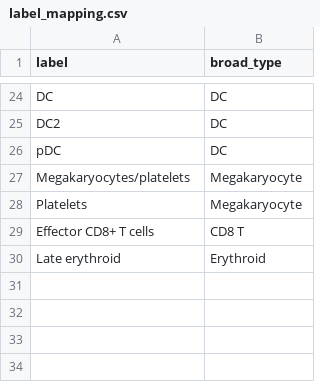
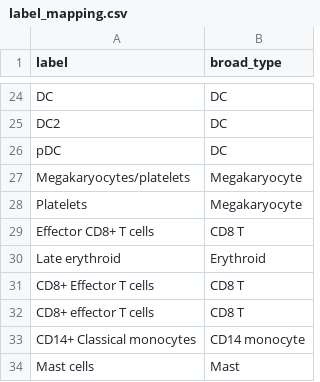
Before and after one commit to lucrafrancis/agentic-scrna-workflow, a CSV file: benchmarks/label_mapping.csv, drawn as a sheet; only a part is shown, gaps mark what is left out.

Commit message:
Kang benchmark: 5 runs on 24068e5
Same decisions in 5 of 5 runs (scVI, mito 5%, doublet 0.648, 16 clusters).
Accuracy 86.4% and ARI 0.731, below the 90% / 0.80 thresholds: most
mismatches are published CD4 T cells labelled CD8 or cytotoxic. $0.70 per
run. Maps four more agent cell-type names.

```diff
--- a/benchmarks/label_mapping.csv
+++ b/benchmarks/label_mapping.csv
@@ -30 +30,5 @@ Effector CD8+ T cells,CD8 T
 Late erythroid,Erythroid
+CD8+ Effector T cells,CD8 T
+CD8+ effector T cells,CD8 T
+CD14+ Classical monocytes,CD14 monocyte
+Mast cells,Mast
```
Also changed, not shown: 43 other files.
